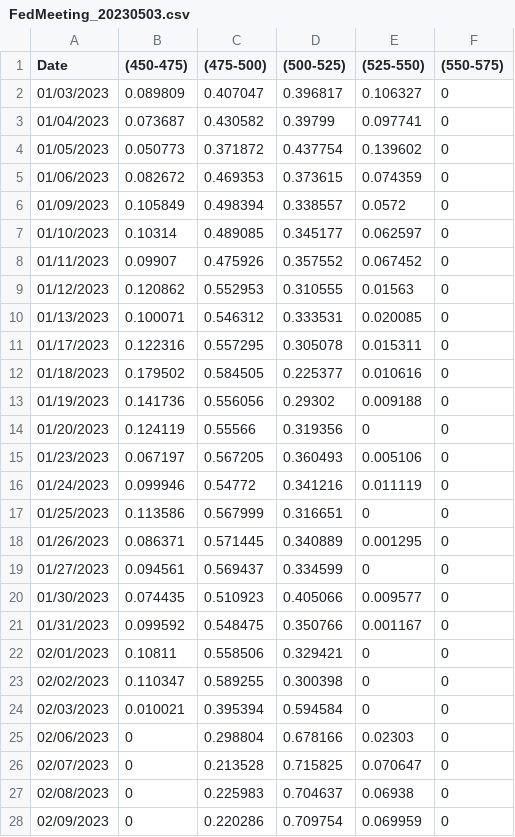
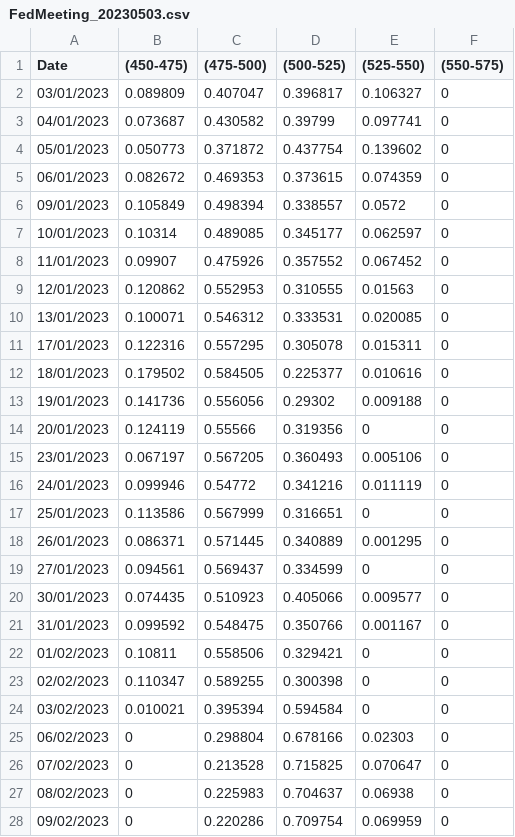
Before and after one commit to FlyingCuteCats/Freetime-Projects, a CSV file: Gold Price Analysis/FFF_Matrix/FedMeeting_20230503.csv, drawn as a sheet; only a part is shown; the diff covers the shown part only.

```diff
--- a/Gold Price Analysis/FFF_Matrix/FedMeeting_20230503.csv
+++ b/Gold Price Analysis/FFF_Matrix/FedMeeting_20230503.csv
@@ -1,28 +1,28 @@
 Date,(450-475),(475-500),(500-525),(525-550),(550-575)
-01/03/2023,0.089809,0.407047,0.396817,0.106327,0
-01/04/2023,0.073687,0.430582,0.39799,0.097741,0
-01/05/2023,0.050773,0.371872,0.437754,0.139602,0
-01/06/2023,0.082672,0.469353,0.373615,0.074359,0
-01/09/2023,0.105849,0.498394,0.338557,0.0572,0
-01/10/2023,0.10314,0.489085,0.345177,0.062597,0
-01/11/2023,0.09907,0.475926,0.357552,0.067452,0
-01/12/2023,0.120862,0.552953,0.310555,0.01563,0
-01/13/2023,0.100071,0.546312,0.333531,0.020085,0
-01/17/2023,0.122316,0.557295,0.305078,0.015311,0
-01/18/2023,0.179502,0.584505,0.225377,0.010616,0
-01/19/2023,0.141736,0.556056,0.29302,0.009188,0
-01/20/2023,0.124119,0.55566,0.319356,0,0
-01/23/2023,0.067197,0.567205,0.360493,0.005106,0
-01/24/2023,0.099946,0.54772,0.341216,0.011119,0
-01/25/2023,0.113586,0.567999,0.316651,0,0
-01/26/2023,0.086371,0.571445,0.340889,0.001295,0
-01/27/2023,0.094561,0.569437,0.334599,0,0
-01/30/2023,0.074435,0.510923,0.405066,0.009577,0
-01/31/2023,0.099592,0.548475,0.350766,0.001167,0
-02/01/2023,0.10811,0.558506,0.329421,0,0
+03/01/2023,0.089809,0.407047,0.396817,0.106327,0
+04/01/2023,0.073687,0.430582,0.39799,0.097741,0
+05/01/2023,0.050773,0.371872,0.437754,0.139602,0
+06/01/2023,0.082672,0.469353,0.373615,0.074359,0
+09/01/2023,0.105849,0.498394,0.338557,0.0572,0
+10/01/2023,0.10314,0.489085,0.345177,0.062597,0
+11/01/2023,0.09907,0.475926,0.357552,0.067452,0
+12/01/2023,0.120862,0.552953,0.310555,0.01563,0
+13/01/2023,0.100071,0.546312,0.333531,0.020085,0
+17/01/2023,0.122316,0.557295,0.305078,0.015311,0
+18/01/2023,0.179502,0.584505,0.225377,0.010616,0
+19/01/2023,0.141736,0.556056,0.29302,0.009188,0
+20/01/2023,0.124119,0.55566,0.319356,0,0
+23/01/2023,0.067197,0.567205,0.360493,0.005106,0
+24/01/2023,0.099946,0.54772,0.341216,0.011119,0
+25/01/2023,0.113586,0.567999,0.316651,0,0
+26/01/2023,0.086371,0.571445,0.340889,0.001295,0
+27/01/2023,0.094561,0.569437,0.334599,0,0
+30/01/2023,0.074435,0.510923,0.405066,0.009577,0
+31/01/2023,0.099592,0.548475,0.350766,0.001167,0
+01/02/2023,0.10811,0.558506,0.329421,0,0
 02/02/2023,0.110347,0.589255,0.300398,0,0
-02/03/2023,0.010021,0.395394,0.594584,0,0
-02/06/2023,0,0.298804,0.678166,0.02303,0
-02/07/2023,0,0.213528,0.715825,0.070647,0
-02/08/2023,0,0.225983,0.704637,0.06938,0
-02/09/2023,0,0.220286,0.709754,0.069959,0
+03/02/2023,0.010021,0.395394,0.594584,0,0
+06/02/2023,0,0.298804,0.678166,0.02303,0
+07/02/2023,0,0.213528,0.715825,0.070647,0
+08/02/2023,0,0.225983,0.704637,0.06938,0
+09/02/2023,0,0.220286,0.709754,0.069959,0
```
Also changed, not shown: 56 edited cells elsewhere in this file, Gold Price Analysis/FFF_Matrix/FedMeeting_20230614.csv, Gold Price Analysis/FFF_Matrix/FedMeeting_20230726.csv, 4 other files.
